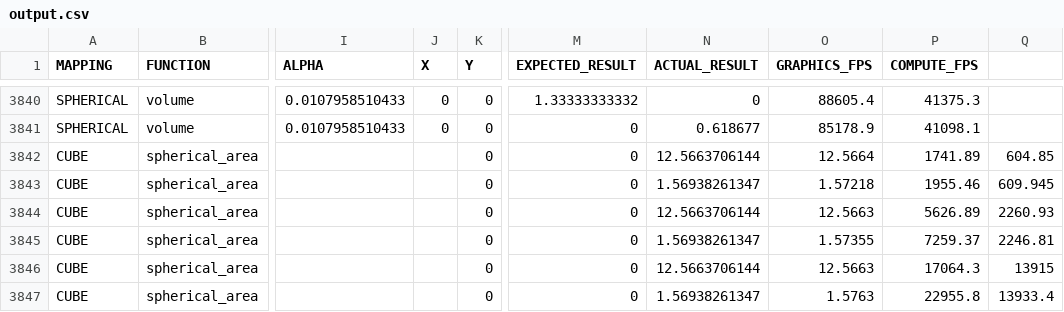
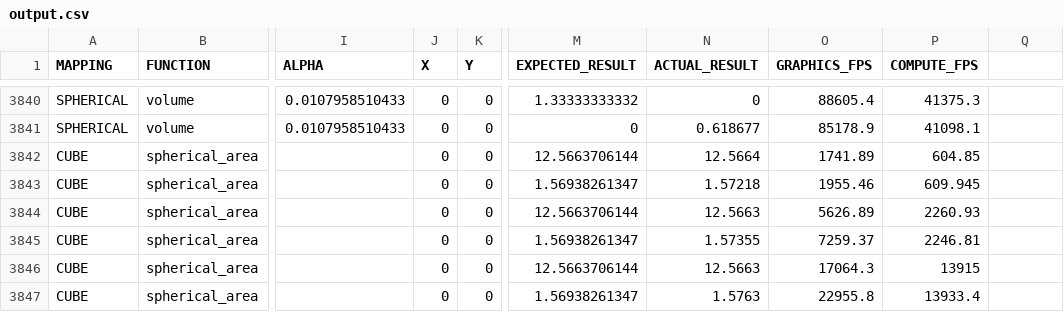
Before and after one commit to mtfranzen/quavis-benchmark, a CSV file: output/output.csv, drawn as a sheet; only a part is shown, gaps mark what is left out; the diff covers the shown part only; the diff names each change by its address in the sheet, - before the commit and + after, or states it on an @@ line.

```diff
--- a/output/output.csv
+++ b/output/output.csv
-J3842:J3847 (X): (empty)
+J3842:J3847 (X): 0
-M3842 (EXPECTED_RESULT): 0
+M3842 (EXPECTED_RESULT): 12.5663706144
-N3842 (ACTUAL_RESULT): 12.5663706144
+N3842 (ACTUAL_RESULT): 12.5664
-O3842 (GRAPHICS_FPS): 12.5664
+O3842 (GRAPHICS_FPS): 1741.89
-P3842 (COMPUTE_FPS): 1741.89
+P3842 (COMPUTE_FPS): 604.85
-Q3842: 604.85
+Q3842: (empty)
-M3843 (EXPECTED_RESULT): 0
+M3843 (EXPECTED_RESULT): 1.56938261347
-N3843 (ACTUAL_RESULT): 1.56938261347
+N3843 (ACTUAL_RESULT): 1.57218
-O3843 (GRAPHICS_FPS): 1.57218
+O3843 (GRAPHICS_FPS): 1955.46
-P3843 (COMPUTE_FPS): 1955.46
+P3843 (COMPUTE_FPS): 609.945
-Q3843: 609.945
+Q3843: (empty)
-M3844 (EXPECTED_RESULT): 0
+M3844 (EXPECTED_RESULT): 12.5663706144
-N3844 (ACTUAL_RESULT): 12.5663706144
+N3844 (ACTUAL_RESULT): 12.5663
-O3844 (GRAPHICS_FPS): 12.5663
+O3844 (GRAPHICS_FPS): 5626.89
-P3844 (COMPUTE_FPS): 5626.89
+P3844 (COMPUTE_FPS): 2260.93
-Q3844: 2260.93
+Q3844: (empty)
-M3845 (EXPECTED_RESULT): 0
+M3845 (EXPECTED_RESULT): 1.56938261347
-N3845 (ACTUAL_RESULT): 1.56938261347
+N3845 (ACTUAL_RESULT): 1.57355
-O3845 (GRAPHICS_FPS): 1.57355
+O3845 (GRAPHICS_FPS): 7259.37
-P3845 (COMPUTE_FPS): 7259.37
+P3845 (COMPUTE_FPS): 2246.81
-Q3845: 2246.81
+Q3845: (empty)
-M3846 (EXPECTED_RESULT): 0
+M3846 (EXPECTED_RESULT): 12.5663706144
-N3846 (ACTUAL_RESULT): 12.5663706144
+N3846 (ACTUAL_RESULT): 12.5663
-O3846 (GRAPHICS_FPS): 12.5663
+O3846 (GRAPHICS_FPS): 17064.3
-P3846 (COMPUTE_FPS): 17064.3
+P3846 (COMPUTE_FPS): 13915
-Q3846: 13915
+Q3846: (empty)
-M3847 (EXPECTED_RESULT): 0
+M3847 (EXPECTED_RESULT): 1.56938261347
-N3847 (ACTUAL_RESULT): 1.56938261347
+N3847 (ACTUAL_RESULT): 1.5763
-O3847 (GRAPHICS_FPS): 1.5763
+O3847 (GRAPHICS_FPS): 22955.8
-P3847 (COMPUTE_FPS): 22955.8
+P3847 (COMPUTE_FPS): 13933.4
-Q3847: 13933.4
+Q3847: (empty)
```
Also changed, not shown: 125 edited cells elsewhere in this file, 14 other files.
